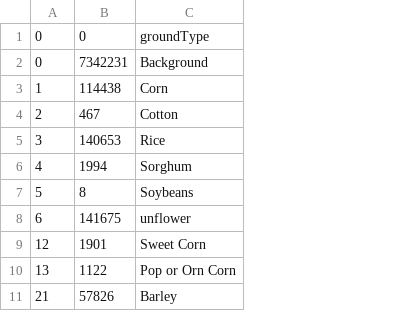
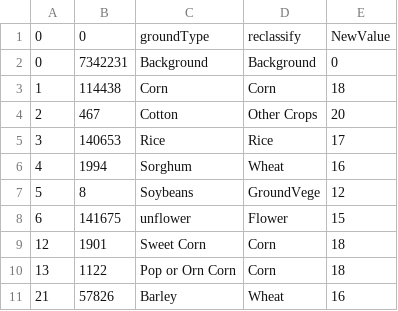
Before and after one commit to YunzheZhu/STA_208_Final_RS_Classification, a CSV file: data/GroundTruth/LandCover.csv, drawn as a sheet; only a part is shown; the diff names each change by its address in the sheet, - before the commit and + after, or states it on an @@ line.

Commit message:
Label reclassify

```diff
--- a/data/GroundTruth/LandCover.csv
+++ b/data/GroundTruth/LandCover.csv
+column D, rows 1-11: reclassify | Background | Corn | Other Crops | Rice | Wheat | GroundVege | Flower | Corn | Corn | Wheat
+column E, rows 1-11: NewValue | 0 | 18 | 20 | 17 | 16 | 12 | 15 | 18 | 18 | 16
```
Also changed, not shown: 4 other files.
